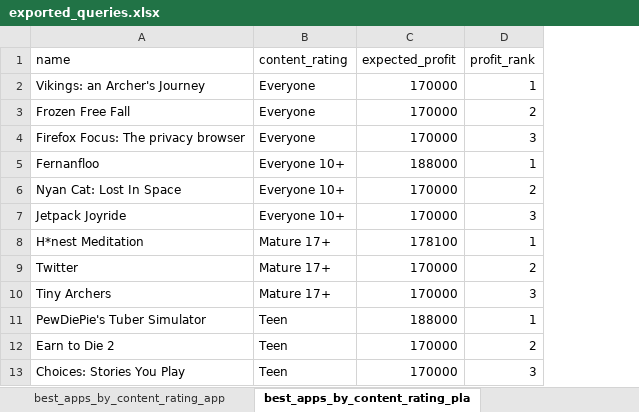
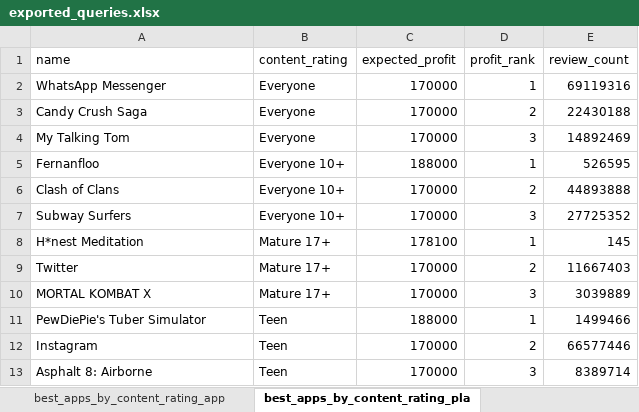
Before and after one commit to ryanhilber93/app-trader-strawberries, an Excel workbook: exported_queries.xlsx, sheet best_apps_by_content_rating_pla, drawn as a sheet; values as stored, in another font and other column widths than the file's, no borders; charts and pictures not drawn; the diff names each change by its address in the sheet, - before the commit and + after, or states it on an @@ line.

```diff
--- a/exported_queries.xlsx (sheet best_apps_by_content_rating_pla)
+++ b/exported_queries.xlsx (sheet best_apps_by_content_rating_pla)
+column E (review_count), rows 2-13: 69119316 | 22430188 | 14892469 | 526595 | 44893888 | 27725352 | 145 | 11667403 | 3039889 | 1499466 | 66577446 | 8389714
-A2 (name): Vikings: an Archer's Journey
+A2 (name): WhatsApp Messenger
-A3 (name): Frozen Free Fall
+A3 (name): Candy Crush Saga
-A4 (name): Firefox Focus: The privacy browser
+A4 (name): My Talking Tom
-A6 (name): Nyan Cat: Lost In Space
+A6 (name): Clash of Clans
-A7 (name): Jetpack Joyride
+A7 (name): Subway Surfers
-A10 (name): Tiny Archers
+A10 (name): MORTAL KOMBAT X
-A12 (name): Earn to Die 2
+A12 (name): Instagram
-A13 (name): Choices: Stories You Play
+A13 (name): Asphalt 8: Airborne
```
Also changed, not shown: sheet profit_by_content_rating_play, sheet profit_by_content_rating_apple, sheet best_apps_by_content_rating_app, charts or pictures, 3 other files.
